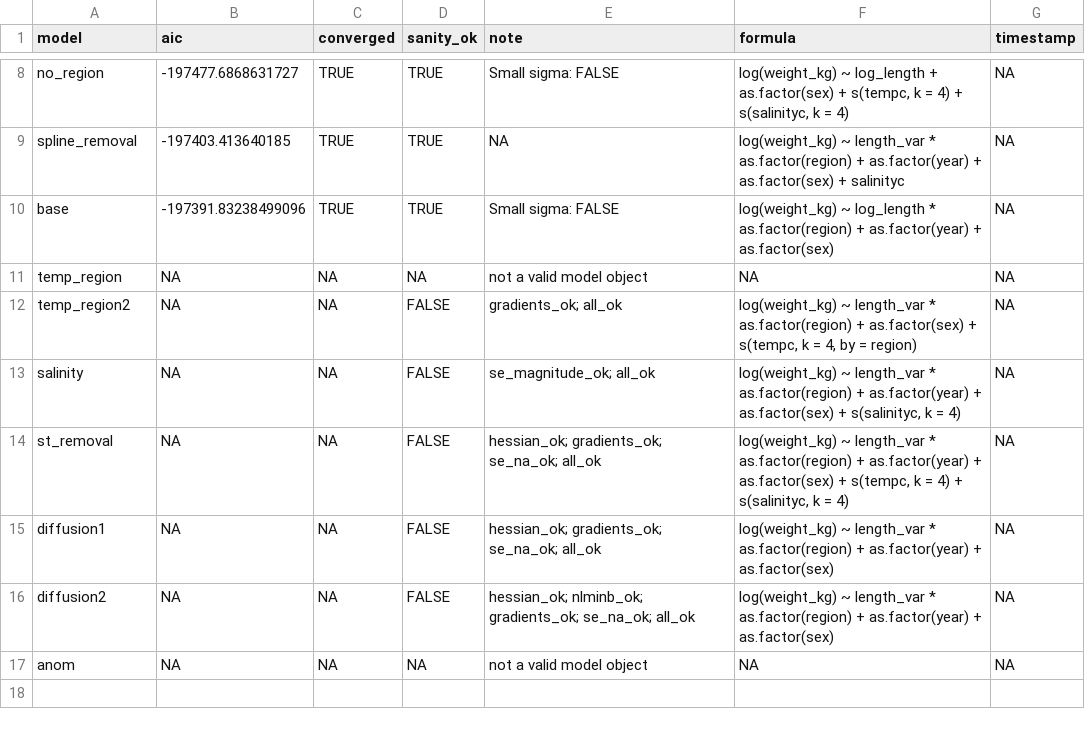
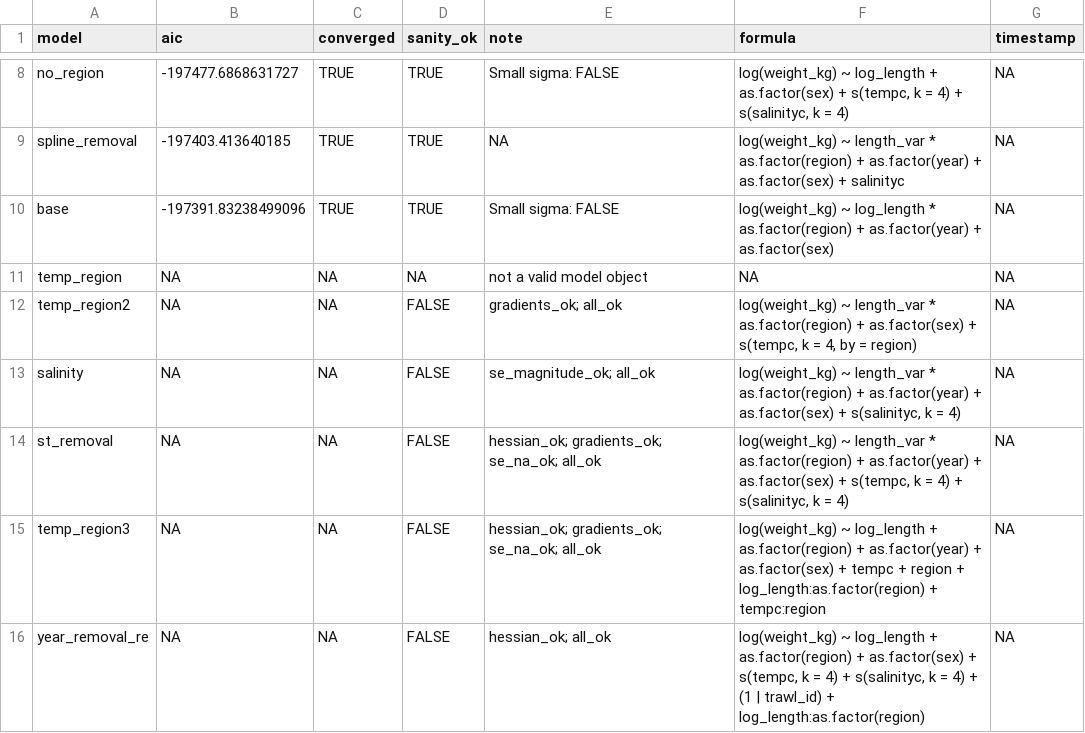
Before and after one commit to DFO-NOAA-Pacific/condition, a CSV file: data-raw/models/arrowtooth_aic.csv, drawn as a sheet; only a part is shown, gaps mark what is left out; the diff names each change by its address in the sheet, - before the commit and + after, or states it on an @@ line.

```diff
--- a/data-raw/models/arrowtooth_aic.csv
+++ b/data-raw/models/arrowtooth_aic.csv
-A15 (model): diffusion1
+A15 (model): temp_region3
-F15 (formula): log(weight_kg) ~ length_var * as.factor(region) + as.factor(year) + as.factor(sex)
+F15 (formula): log(weight_kg) ~ log_length + as.factor(region) + as.factor(year) + as.factor(sex) + tempc + region + log_length:as.factor(region) + tempc:region
-A16 (model): diffusion2
+A16 (model): year_removal_re
-E16 (note): hessian_ok; nlminb_ok; gradients_ok; se_na_ok; all_ok
+E16 (note): hessian_ok; all_ok
-F16 (formula): log(weight_kg) ~ length_var * as.factor(region) + as.factor(year) + as.factor(sex)
+F16 (formula): log(weight_kg) ~ log_length + as.factor(region) + as.factor(sex) + s(tempc, k = 4) + s(salinityc, k = 4) + (1 | trawl_id) + log_length:as.factor(region)
-row 17: anom | NA | NA | NA | not a valid model object | NA | NA
```
Also changed, not shown: data-raw/models/dover_aic.csv, data-raw/models/perch_aic.csv, 13 other files.
